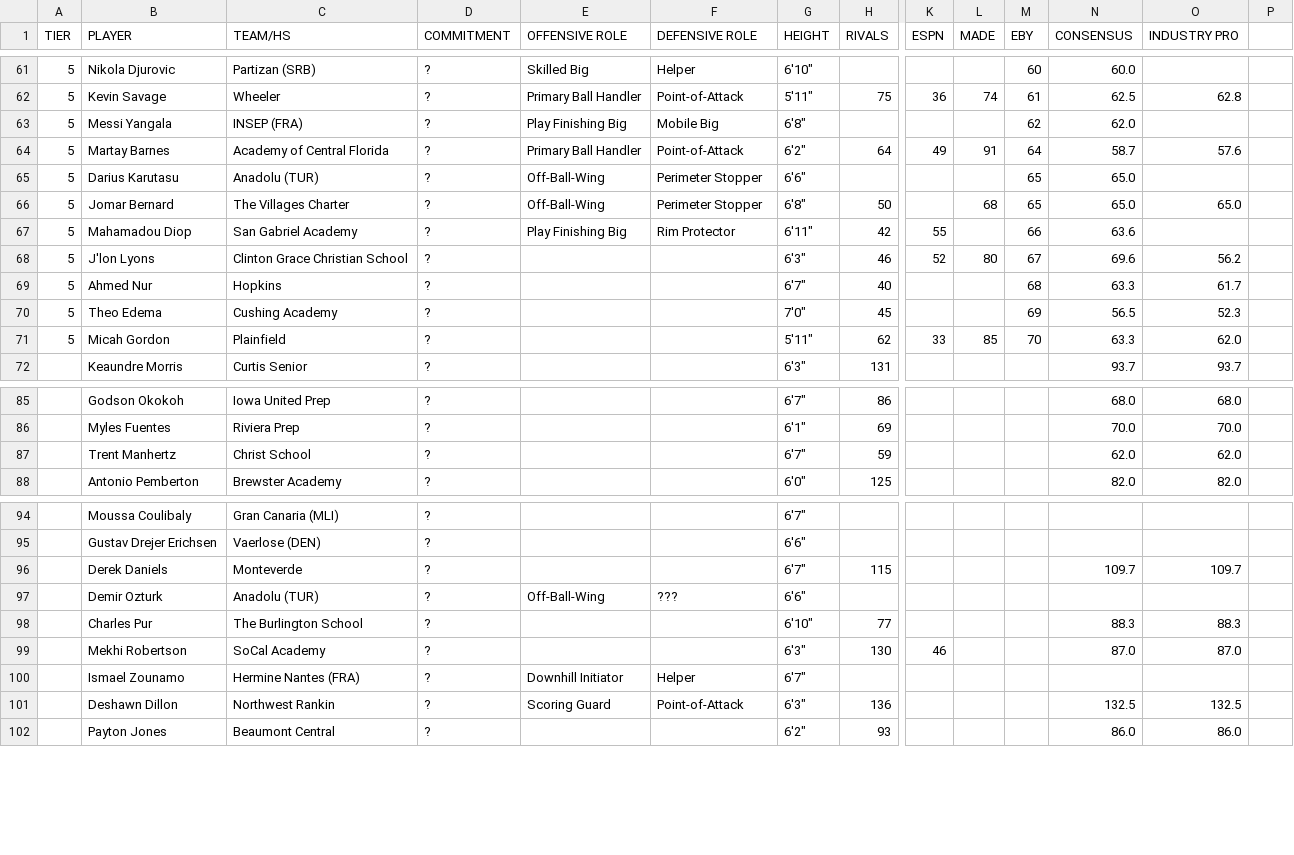
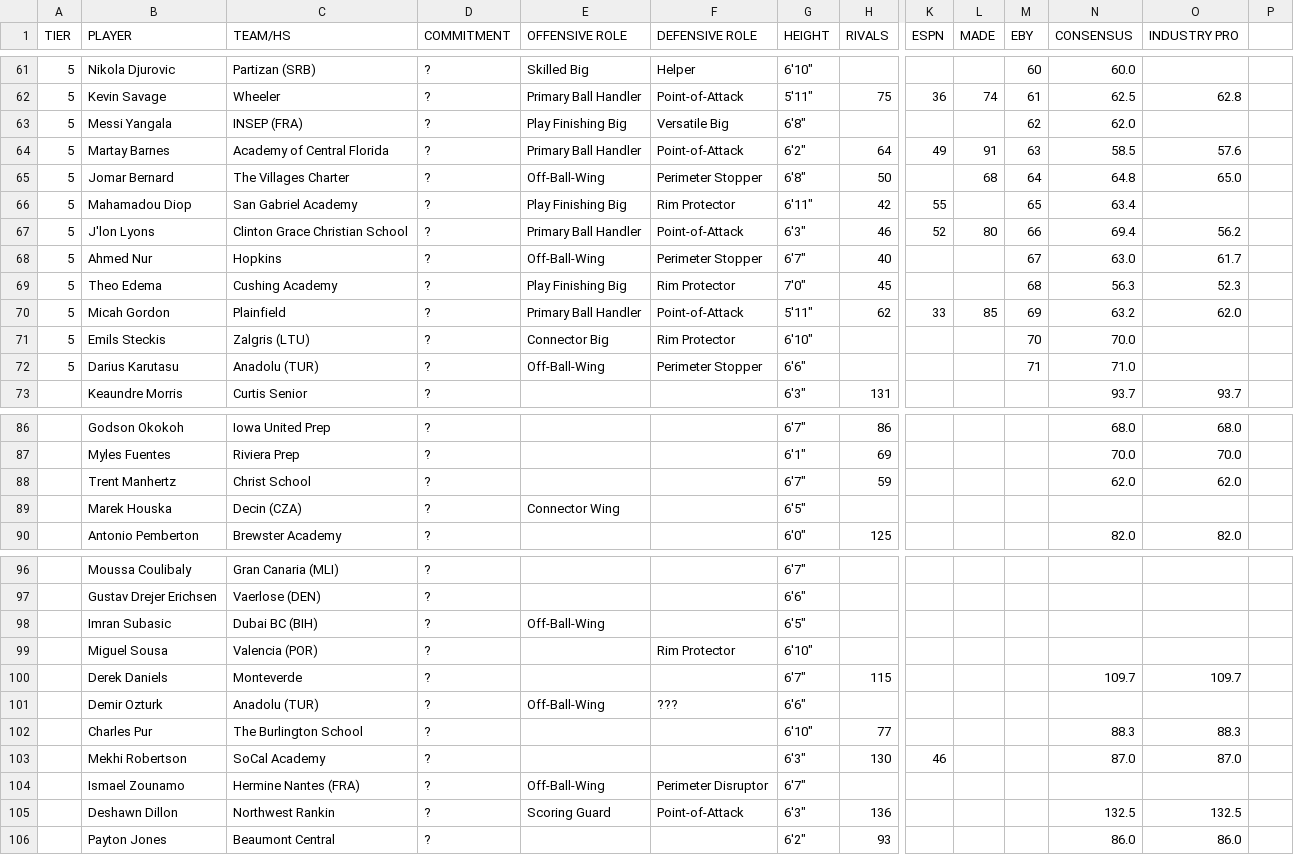
Before and after one commit to logeby2/logeby2.github.io, a CSV file: Recruiting-Rankings/Recruiting Rankings - 2027 Recruiting Spring 2026.csv, drawn as a sheet; only a part is shown, gaps mark what is left out; removed rows and columns are numbered as before the commit, all else as after; rows hold the shown columns only; the diff covers the shown part only; the diff names each change by its address in the sheet, - before the commit and + after, or states it on an @@ line.

```diff
--- a/Recruiting-Rankings/Recruiting Rankings - 2027 Recruiting Spring 2026.csv
+++ b/Recruiting-Rankings/Recruiting Rankings - 2027 Recruiting Spring 2026.csv
-F63 (DEFENSIVE ROLE): Mobile Big
+F63 (DEFENSIVE ROLE): Versatile Big
-M64 (EBY): 64
+M64 (EBY): 63
-N64 (CONSENSUS): 58.7
+N64 (CONSENSUS): 58.5
-row 65: 5 | Darius Karutasu | Anadolu (TUR) | ? | Off-Ball-Wing | Perimeter Stopper | 6'6" |  |  |  | 65 | 65.0
-M65 (EBY): 65
+M65 (EBY): 64
-N65 (CONSENSUS): 65.0
+N65 (CONSENSUS): 64.8
-M66 (EBY): 66
+M66 (EBY): 65
-N66 (CONSENSUS): 63.6
+N66 (CONSENSUS): 63.4
-E67 (OFFENSIVE ROLE): (empty)
+E67 (OFFENSIVE ROLE): Primary Ball Handler
-F67 (DEFENSIVE ROLE): (empty)
+F67 (DEFENSIVE ROLE): Point-of-Attack
-M67 (EBY): 67
+M67 (EBY): 66
-N67 (CONSENSUS): 69.6
+N67 (CONSENSUS): 69.4
-E68 (OFFENSIVE ROLE): (empty)
+E68 (OFFENSIVE ROLE): Off-Ball-Wing
-F68 (DEFENSIVE ROLE): (empty)
+F68 (DEFENSIVE ROLE): Perimeter Stopper
-M68 (EBY): 68
+M68 (EBY): 67
-N68 (CONSENSUS): 63.3
+N68 (CONSENSUS): 63.0
-E69 (OFFENSIVE ROLE): (empty)
+E69 (OFFENSIVE ROLE): Play Finishing Big
-F69 (DEFENSIVE ROLE): (empty)
+F69 (DEFENSIVE ROLE): Rim Protector
-M69 (EBY): 69
+M69 (EBY): 68
-N69 (CONSENSUS): 56.5
+N69 (CONSENSUS): 56.3
-E70 (OFFENSIVE ROLE): (empty)
+E70 (OFFENSIVE ROLE): Primary Ball Handler
-F70 (DEFENSIVE ROLE): (empty)
+F70 (DEFENSIVE ROLE): Point-of-Attack
-M70 (EBY): 70
+M70 (EBY): 69
-N70 (CONSENSUS): 63.3
+N70 (CONSENSUS): 63.2
+row 71: 5 | Emils Steckis | Zalgris (LTU) | ? | Connector Big | Rim Protector | 6'10" |  |  |  | 70 | 70.0
+row 72: 5 | Darius Karutasu | Anadolu (TUR) | ? | Off-Ball-Wing | Perimeter Stopper | 6'6" |  |  |  | 71 | 71.0
+row 89:  | Marek Houska | Decin (CZA) | ? | Connector Wing |  | 6'5"
+row 98:  | Imran Subasic | Dubai BC (BIH) | ? | Off-Ball-Wing |  | 6'5"
+row 99:  | Miguel Sousa | Valencia (POR) | ? |  | Rim Protector | 6'10"
-E104 (OFFENSIVE ROLE): Downhill Initiator
+E104 (OFFENSIVE ROLE): Off-Ball-Wing
-F104 (DEFENSIVE ROLE): Helper
+F104 (DEFENSIVE ROLE): Perimeter Disruptor
```
Also changed, not shown: 6 edited cells elsewhere in this file, Recruiting-Rankings/Recruiting Rankings - 2026 Recruiting Spring 2026.csv, Recruiting-Rankings/Recruiting Rankings - 2028 Recruiting Spring 2026.csv, 2 other files.
